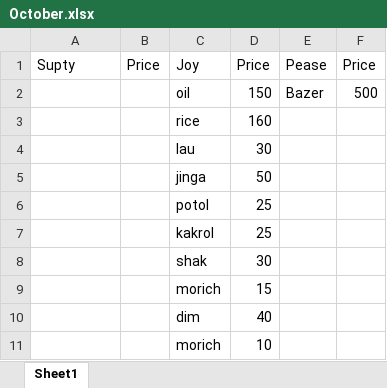
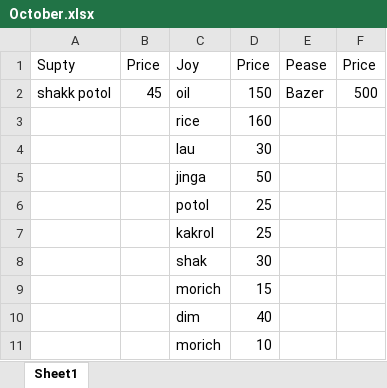
Before and after one commit to jahin44/Home-Accounts, an Excel workbook: October.xlsx, sheet Sheet1, drawn as a sheet; values as stored, in another font and other column widths than the file's, no borders; the diff names each change by its address in the sheet, - before the commit and + after, or states it on an @@ line.

Commit message:
10 6 2021

```diff
--- a/October.xlsx (sheet Sheet1)
+++ b/October.xlsx (sheet Sheet1)
-A2: (empty)
+A2: shakk potol
-B2: (empty)
+B2: 45
```
